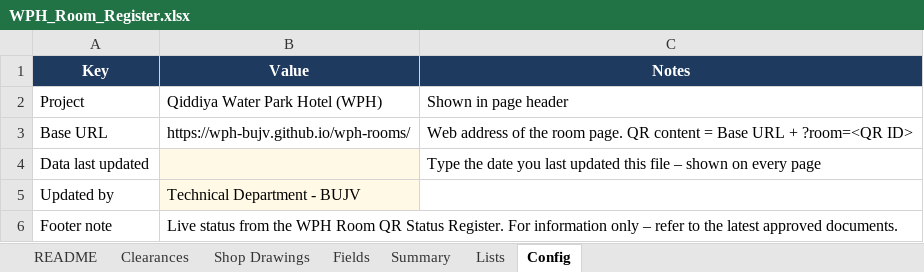
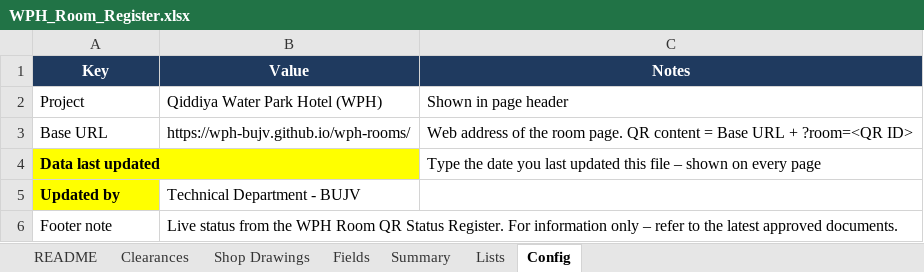
Before and after one commit to wph-bujv/wph-rooms, an Excel workbook: WPH_Room_Register.xlsx, sheet Config, drawn as a sheet; values as stored, in another font and other column widths than the file's, no borders; the diff names each change by its address in the sheet, - before the commit and + after, or states it on an @@ line.

```diff
--- a/WPH_Room_Register.xlsx (sheet Config)
+++ b/WPH_Room_Register.xlsx (sheet Config)
@@ A4:A5 fill: none → #FFFF00, bold: off → on @@
-B4:B5 fill: #FFF9E6
+B4:B5 fill: none
```
Also changed, not shown: sheet Clearances, sheet Shop Drawings.
